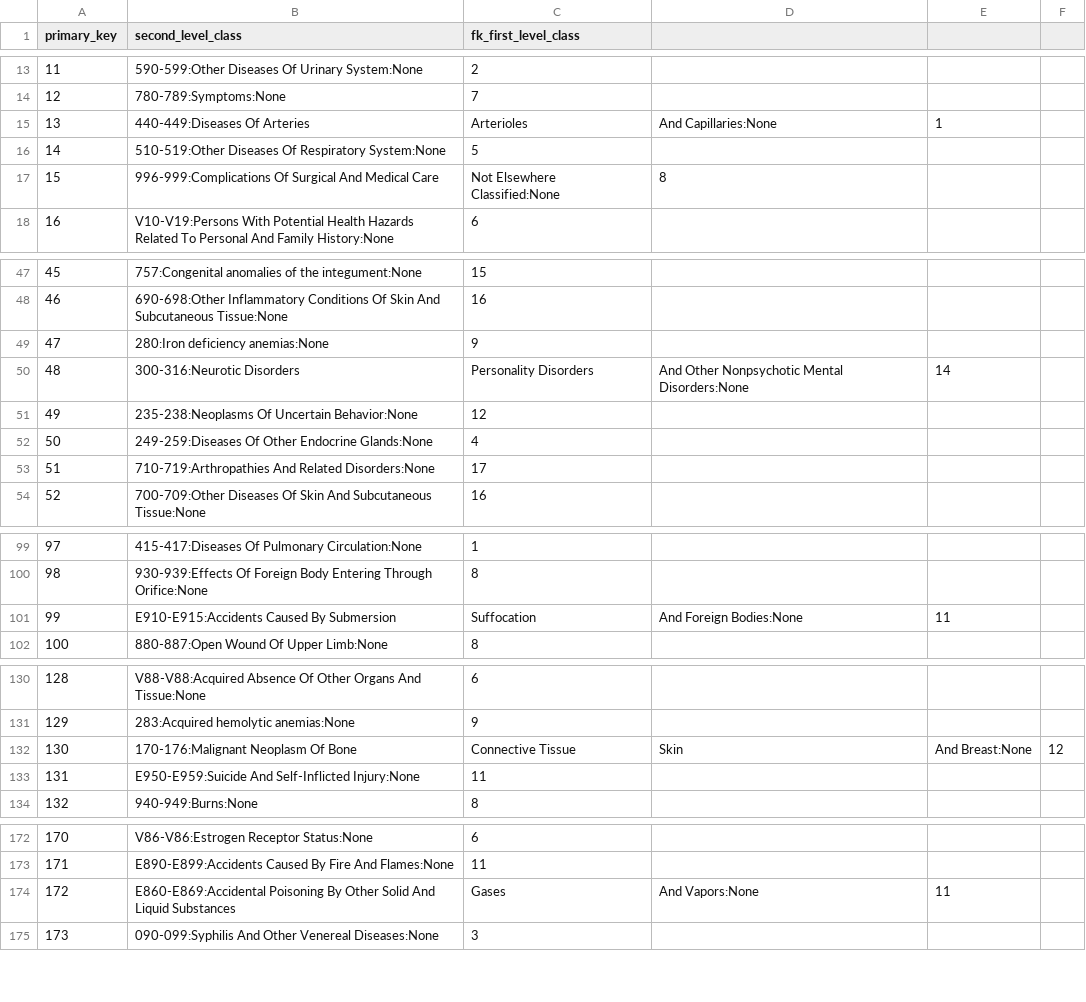
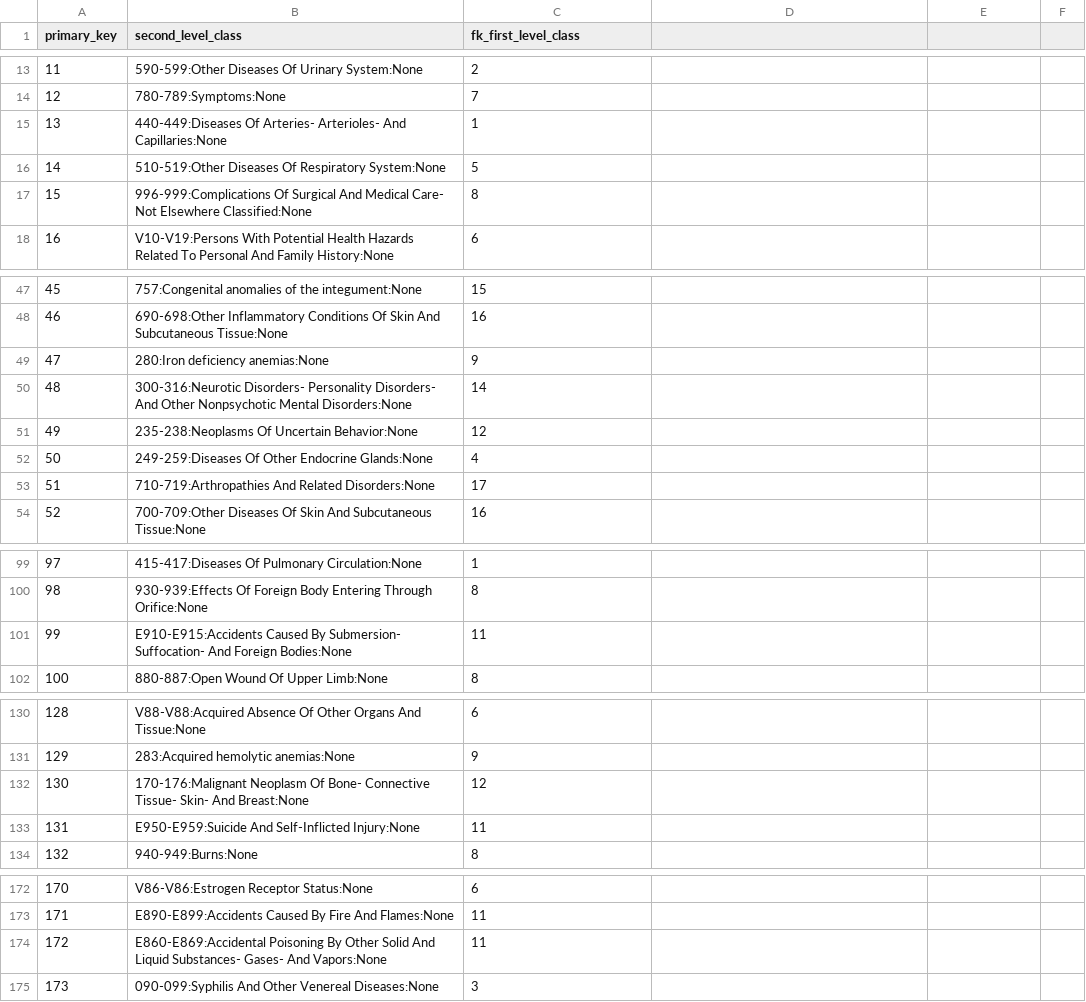
Before and after one commit to Tanvir786123/COMP3931-Individual-Project, a CSV file: admissions/celonis/second_level_icd9_codes.csv, drawn as a sheet; only a part is shown, gaps mark what is left out; the diff covers the shown part only.

```diff
--- a/admissions/celonis/second_level_icd9_codes.csv
+++ b/admissions/celonis/second_level_icd9_codes.csv
@@ -14,5 +14,5 @@ primary_key,second_level_class,fk_first_level_class
 12,780-789:Symptoms:None,7
-13,440-449:Diseases Of Arteries, Arterioles, And Capillaries:None,1
+13,440-449:Diseases Of Arteries- Arterioles- And Capillaries:None,1
 14,510-519:Other Diseases Of Respiratory System:None,5
-15,996-999:Complications Of Surgical And Medical Care, Not Elsewhere Classified:None,8
+15,996-999:Complications Of Surgical And Medical Care- Not Elsewhere Classified:None,8
 16,V10-V19:Persons With Potential Health Hazards Related To Personal And Family History:None,6
@@ -49,3 +49,3 @@ primary_key,second_level_class,fk_first_level_class
 47,280:Iron deficiency anemias:None,9
-48,300-316:Neurotic Disorders, Personality Disorders, And Other Nonpsychotic Mental Disorders:None,14
+48,300-316:Neurotic Disorders- Personality Disorders- And Other Nonpsychotic Mental Disorders:None,14
 49,235-238:Neoplasms Of Uncertain Behavior:None,12
@@ -100,3 +100,3 @@ primary_key,second_level_class,fk_first_level_class
 98,930-939:Effects Of Foreign Body Entering Through Orifice:None,8
-99,E910-E915:Accidents Caused By Submersion, Suffocation, And Foreign Bodies:None,11
+99,E910-E915:Accidents Caused By Submersion- Suffocation- And Foreign Bodies:None,11
 100,880-887:Open Wound Of Upper Limb:None,8
@@ -131,3 +131,3 @@ primary_key,second_level_class,fk_first_level_class
 129,283:Acquired hemolytic anemias:None,9
-130,170-176:Malignant Neoplasm Of Bone, Connective Tissue, Skin, And Breast:None,12
+130,170-176:Malignant Neoplasm Of Bone- Connective Tissue- Skin- And Breast:None,12
 131,E950-E959:Suicide And Self-Inflicted Injury:None,11
@@ -173,3 +173,3 @@ primary_key,second_level_class,fk_first_level_class
 171,E890-E899:Accidents Caused By Fire And Flames:None,11
-172,E860-E869:Accidental Poisoning By Other Solid And Liquid Substances, Gases, And Vapors:None,11
+172,E860-E869:Accidental Poisoning By Other Solid And Liquid Substances- Gases- And Vapors:None,11
 173,090-099:Syphilis And Other Venereal Diseases:None,3
```
Also changed, not shown: 63 edited cells elsewhere in this file, admissions/celonis/first_level_icd9_codes.csv, 3 other files.
